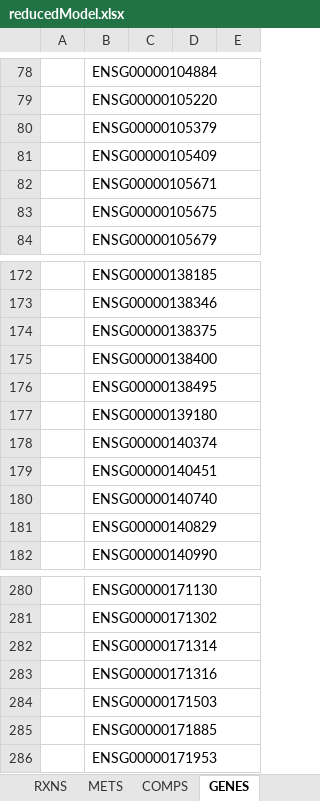
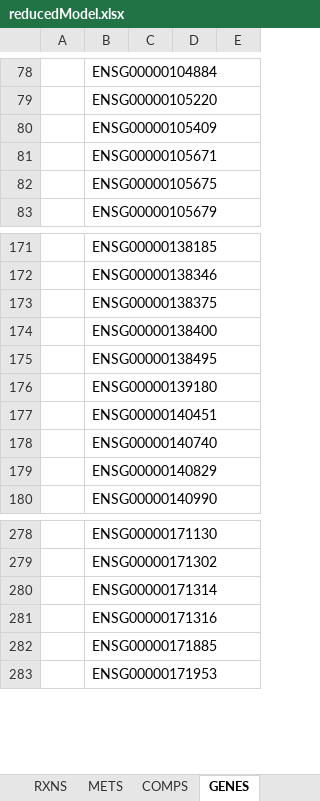
Before and after one commit to SysBioChalmers/MuscleATPProductionSimulation, an Excel workbook: model/makeSmallModel/reducedModel.xlsx, sheet GENES, drawn as a sheet; only a part is shown, gaps mark what is left out; values as stored, in another font and other column widths than the file's, no borders; the diff names each change by its address in the sheet, - before the commit and + after, or states it on an @@ line.

```diff
--- a/model/makeSmallModel/reducedModel.xlsx (sheet GENES)
+++ b/model/makeSmallModel/reducedModel.xlsx (sheet GENES)
-row 80:  | ENSG00000105379
-row 178:  | ENSG00000140374
-row 284:  | ENSG00000171503
```
Also changed, not shown: sheet METS, sheet RXNS, 2 other files.
